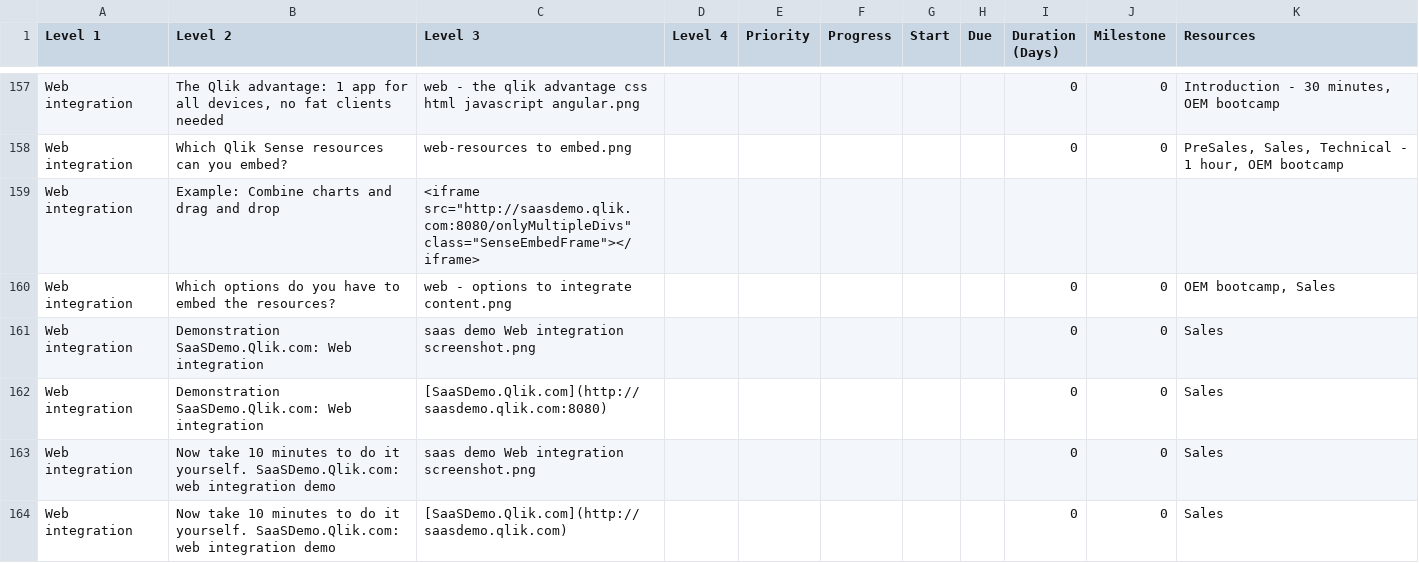
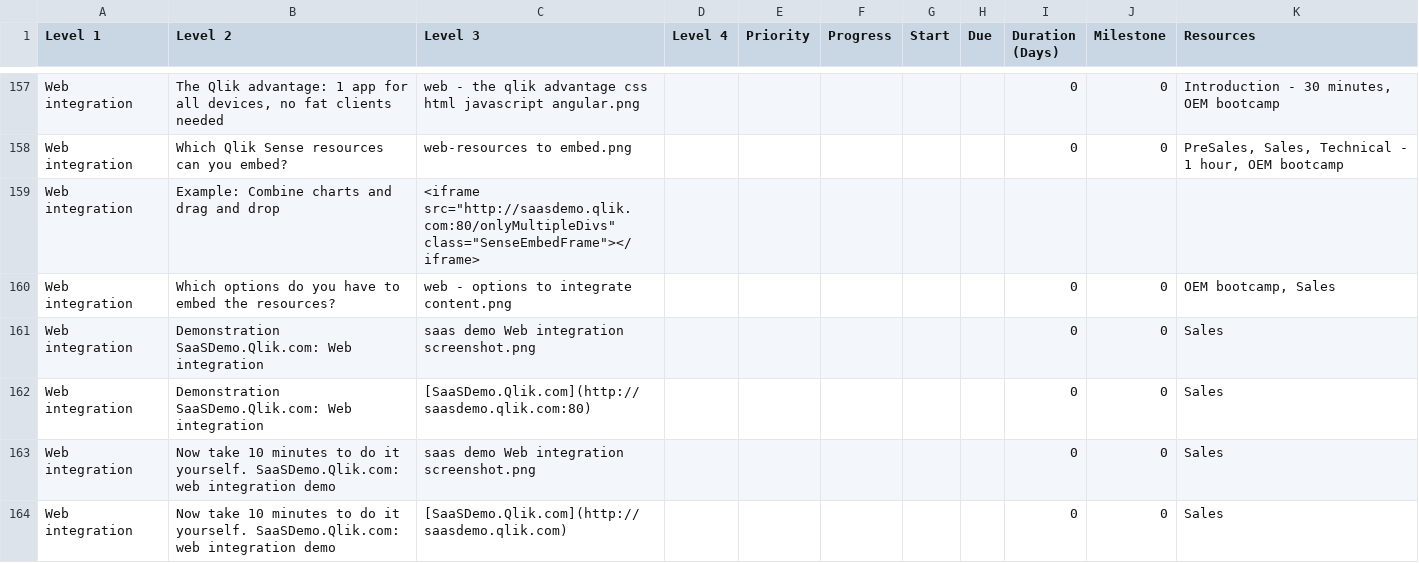
Before and after one commit to QHose/QRSMeteor, a CSV file: Sense Demo materials/SaaS presentation input.csv, drawn as a sheet; only a part is shown, gaps mark what is left out; the diff covers the shown part only; the diff names each change by its address in the sheet, - before the commit and + after, or states it on an @@ line.

```diff
--- a/Sense Demo materials/SaaS presentation input.csv
+++ b/Sense Demo materials/SaaS presentation input.csv
-C159 (Level 3): <iframe src="http://saasdemo.qlik.com:8080/onlyMultipleDivs" class="SenseEmbedFrame"></iframe>
+C159 (Level 3): <iframe src="http://saasdemo.qlik.com:80/onlyMultipleDivs" class="SenseEmbedFrame"></iframe>
-C162 (Level 3): [SaaSDemo.Qlik.com](http://saasdemo.qlik.com:8080)
+C162 (Level 3): [SaaSDemo.Qlik.com](http://saasdemo.qlik.com:80)
```
Also changed, not shown: 17 edited cells elsewhere in this file, 1 other file.
